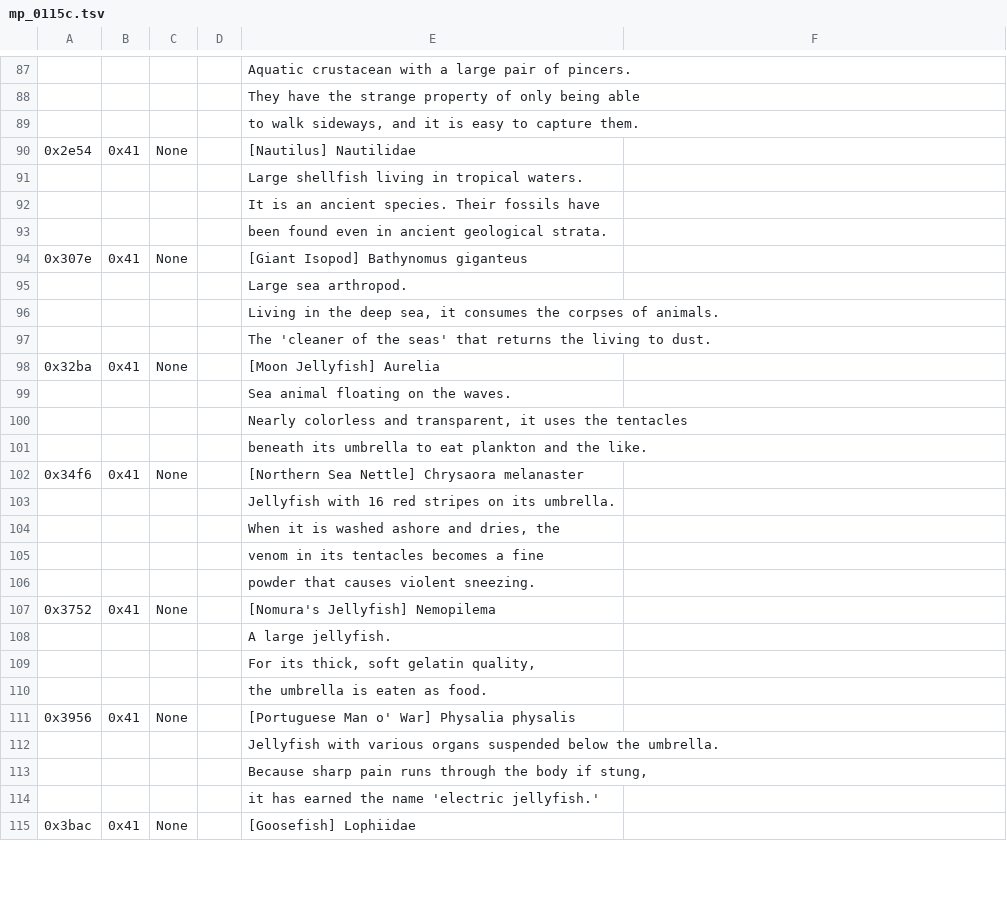
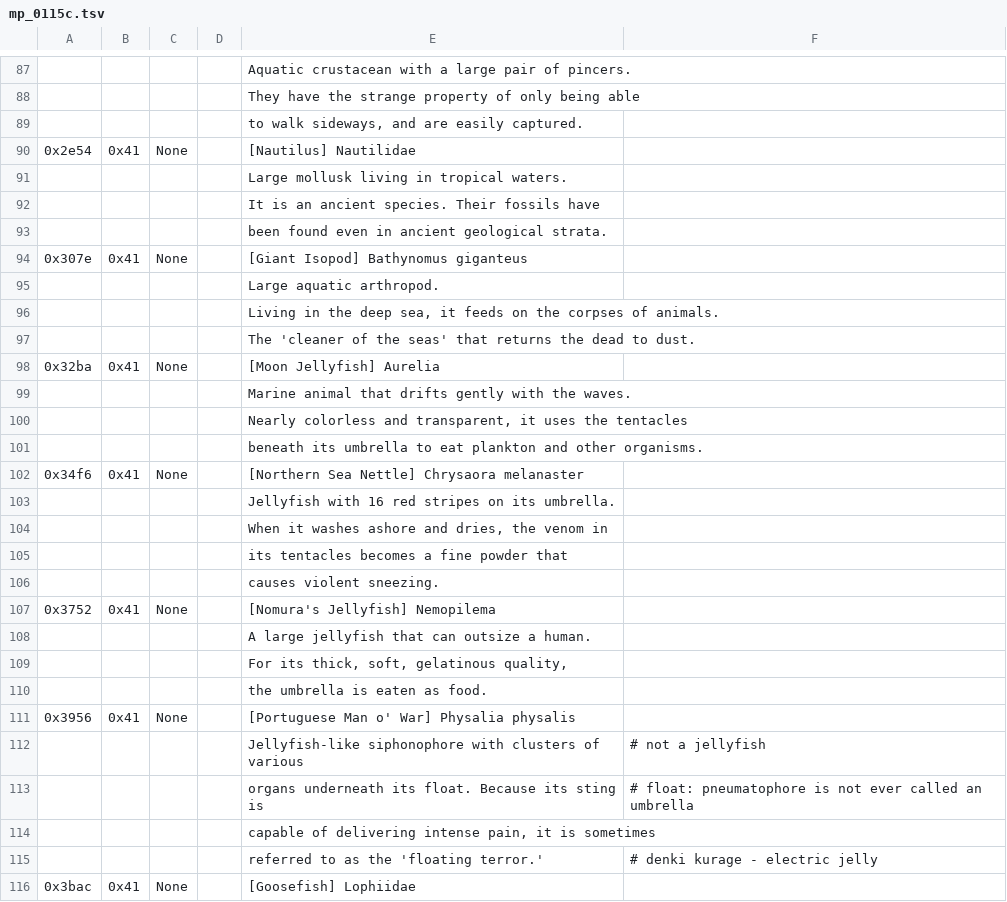
Before and after one commit to dackst/nayuta, a TSV file: script/input/mp_0115c.tsv, drawn as a sheet; only a part is shown, gaps mark what is left out; removed rows and columns are numbered as before the commit, all else as after; the diff covers the shown part only; the diff names each change by its address in the sheet, - before the commit and + after, or states it on an @@ line.

```diff
--- a/script/input/mp_0115c.tsv
+++ b/script/input/mp_0115c.tsv
-E89: …sideways, and it is easy to capture them.
+E89: …sideways, and are easily captured.
-E91: Large shellfish living in tropical waters.
+E91: Large mollusk living in tropical waters.
-E95: Large sea arthropod.
+E95: Large aquatic arthropod.
-E96: …sea, it consumes the corpses…
+E96: …sea, it feeds on the corpses…
-E97: …returns the living to dust.
+E97: …returns the dead to dust.
-E99: Sea animal floating on the waves.
+E99: Marine animal that drifts gently with the waves.
-E101: …plankton and the like.
+E101: …plankton and other organisms.
-E104: When it is washed ashore and dries, the
+E104: When it washes ashore and dries, the venom in
-E105: venom in its tentacles becomes a fine
+E105: its tentacles becomes a fine powder that
-E106: powder that causes violent sneezing.
+E106: causes violent sneezing.
-E108: A large jellyfish.
+E108: A large jellyfish that can outsize a human.
-E109: For its thick, soft gelatin quality,
+E109: For its thick, soft, gelatinous quality,
-row 112:  |  |  |  | Jellyfish with various organs suspended below the umbrella.
-row 113:  |  |  |  | Because sharp pain runs through the body if stung,
+row 112:  |  |  |  | Jellyfish-like siphonophore with clusters of various | # not a jellyfish
+row 113:  |  |  |  | organs underneath its float. Because its sting is | # float: pneumatophore is not ever called an umbrella
-E114: it has earned the name 'electric jellyfish.'
+E114: capable of delivering intense pain, it is sometimes
+row 115:  |  |  |  | referred to as the 'floating terror.' | # denki kurage - electric jelly
```
Also changed, not shown: 2 added rows, 2 removed rows and 40 edited cells elsewhere in this file, script/input/mp_0115a.tsv, script/input/mp_0115b.tsv, 3 other files.
